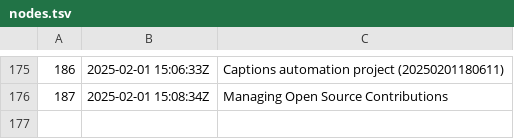
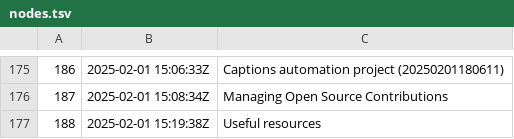
Before and after one commit to BuddhiLW/blw-zet, a TSV file: dex/nodes.tsv, drawn as a sheet; only a part is shown, gaps mark what is left out.

Commit message:
Useful resources

```diff
--- a/dex/nodes.tsv
+++ b/dex/nodes.tsv
@@ -176 +176,2 @@
 187	2025-02-01 15:08:34Z	Managing Open Source Contributions
+188	2025-02-01 15:19:38Z	Useful resources
```
Also changed, not shown: 4 other files.
